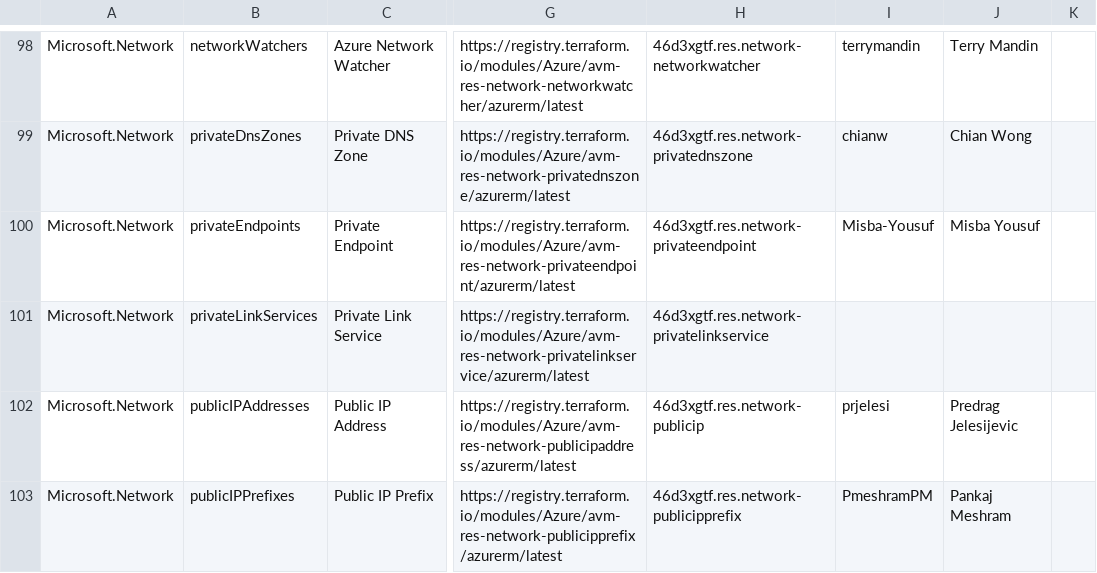
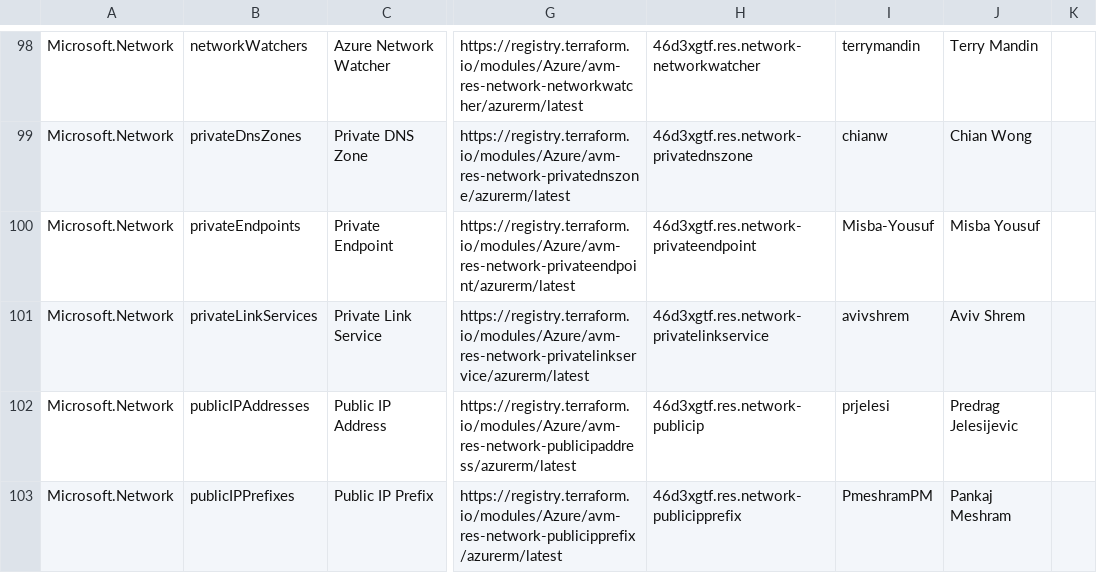
Before and after one commit to Azure/Azure-Verified-Modules, a CSV file: docs/static/module-indexes/TerraformResourceModules.csv, drawn as a sheet; only a part is shown, gaps mark what is left out; the diff covers the shown part only; the diff names each change by its address in the sheet, - before the commit and + after, or states it on an @@ line.

```diff
--- a/docs/static/module-indexes/TerraformResourceModules.csv
+++ b/docs/static/module-indexes/TerraformResourceModules.csv
-I101: (empty)
+I101: avivshrem
-J101: (empty)
+J101: Aviv Shrem
```
Also changed, not shown: 12 edited cells elsewhere in this file.
